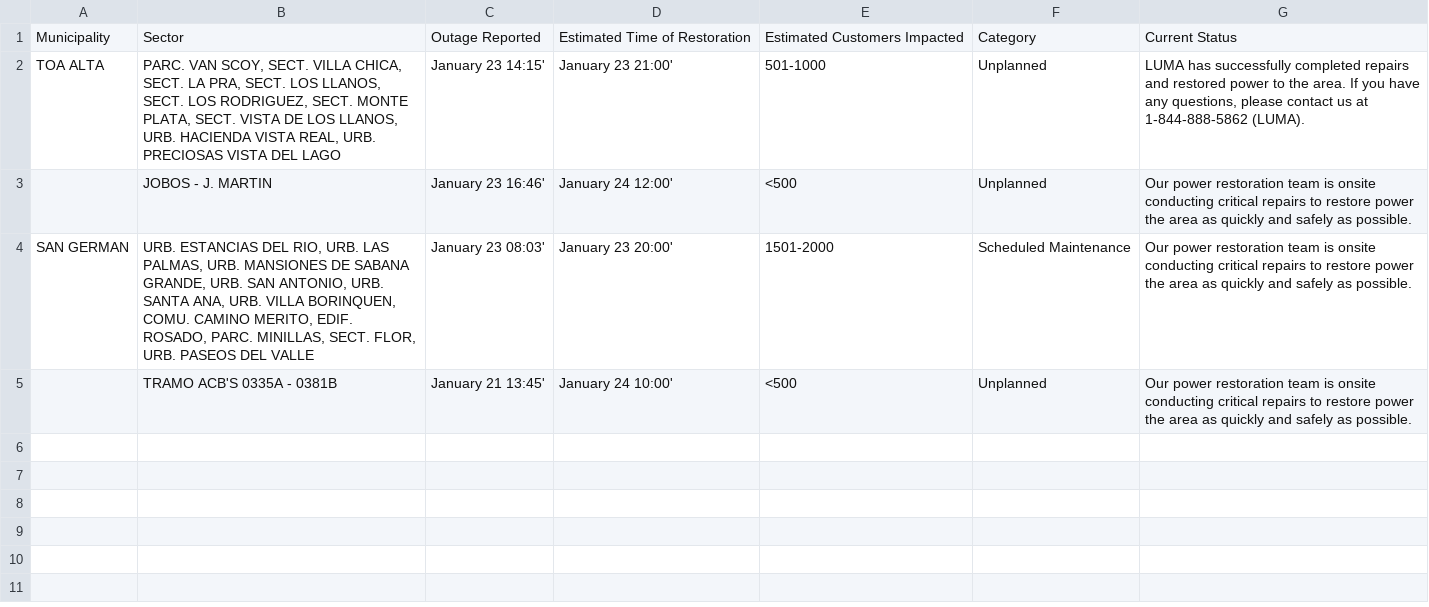
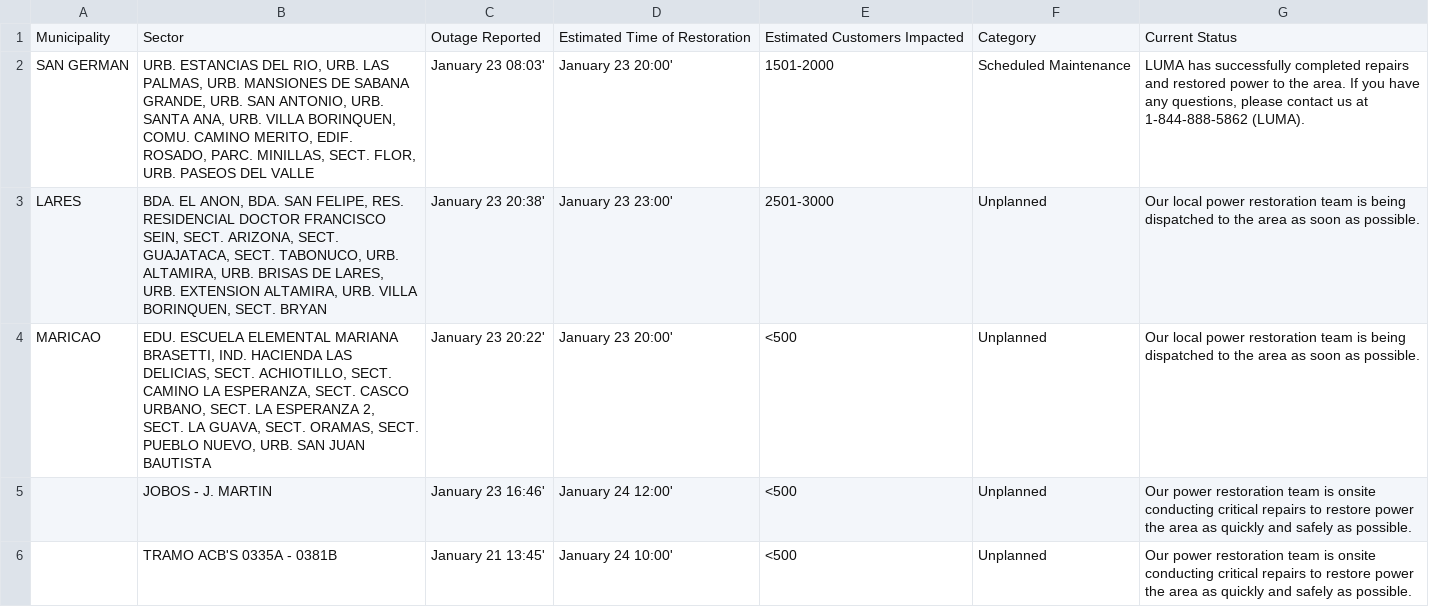
Before and after one commit to SuperSonicHub1/luma-energy-outages, a CSV file: notable_outages.csv, drawn as a sheet.

```diff
--- a/notable_outages.csv
+++ b/notable_outages.csv
@@ -1,5 +1,6 @@
 Municipality,Sector,Outage Reported,Estimated Time of Restoration,Estimated Customers Impacted,Category,Current Status
-TOA ALTA,"PARC. VAN SCOY, SECT. VILLA CHICA, SECT. LA PRA, SECT. LOS LLANOS, SECT. LOS RODRIGUEZ, SECT. MONTE PLATA, SECT. VISTA DE LOS LLANOS, URB. HACIENDA VISTA REAL, URB. PRECIOSAS VISTA DEL LAGO",January 23 14:15',January 23 21:00',501-1000,Unplanned,"LUMA has successfully completed repairs and restored power to the area. If you have any questions, please contact us at 1-844-888-5862 (LUMA). "
+SAN GERMAN,"URB. ESTANCIAS DEL RIO, URB. LAS PALMAS, URB. MANSIONES DE SABANA GRANDE, URB. SAN ANTONIO, URB. SANTA ANA, URB. VILLA BORINQUEN, COMU. CAMINO MERITO, EDIF. ROSADO, PARC. MINILLAS, SECT. FLOR, URB. PASEOS DEL VALLE",January 23 08:03',January 23 20:00',1501-2000,Scheduled Maintenance,"LUMA has successfully completed repairs and restored power to the area. If you have any questions, please contact us at 1-844-888-5862 (LUMA). "
+LARES,"BDA. EL ANON, BDA. SAN FELIPE, RES. RESIDENCIAL DOCTOR FRANCISCO SEIN, SECT. ARIZONA, SECT. GUAJATACA, SECT. TABONUCO, URB. ALTAMIRA, URB. BRISAS DE LARES, URB. EXTENSION ALTAMIRA, URB. VILLA BORINQUEN, SECT. BRYAN",January 23 20:38',January 23 23:00',2501-3000,Unplanned,Our local power restoration team is being dispatched to the area as soon as possible.
+MARICAO,"EDU. ESCUELA ELEMENTAL MARIANA BRASETTI, IND. HACIENDA LAS DELICIAS, SECT. ACHIOTILLO, SECT. CAMINO LA ESPERANZA, SECT. CASCO URBANO, SECT. LA ESPERANZA 2, SECT. LA GUAVA, SECT. ORAMAS, SECT. PUEBLO NUEVO, URB. SAN JUAN BAUTISTA",January 23 20:22',January 23 20:00',<500,Unplanned,Our local power restoration team is being dispatched to the area as soon as possible.
 ,JOBOS - J. MARTIN,January 23 16:46',January 24 12:00',<500,Unplanned,Our power restoration team is onsite conducting critical repairs to restore power the area as quickly and safely as possible.
-SAN GERMAN,"URB. ESTANCIAS DEL RIO, URB. LAS PALMAS, URB. MANSIONES DE SABANA GRANDE, URB. SAN ANTONIO, URB. SANTA ANA, URB. VILLA BORINQUEN, COMU. CAMINO MERITO, EDIF. ROSADO, PARC. MINILLAS, SECT. FLOR, URB. PASEOS DEL VALLE",January 23 08:03',January 23 20:00',1501-2000,Scheduled Maintenance,Our power restoration team is onsite conducting critical repairs to restore power the area as quickly and safely as possible.
 ,     TRAMO ACB'S 0335A - 0381B ,January 21 13:45',January 24 10:00',<500,Unplanned,Our power restoration team is onsite conducting critical repairs to restore power the area as quickly and safely as possible.
```
Also changed, not shown: 2 other files.
